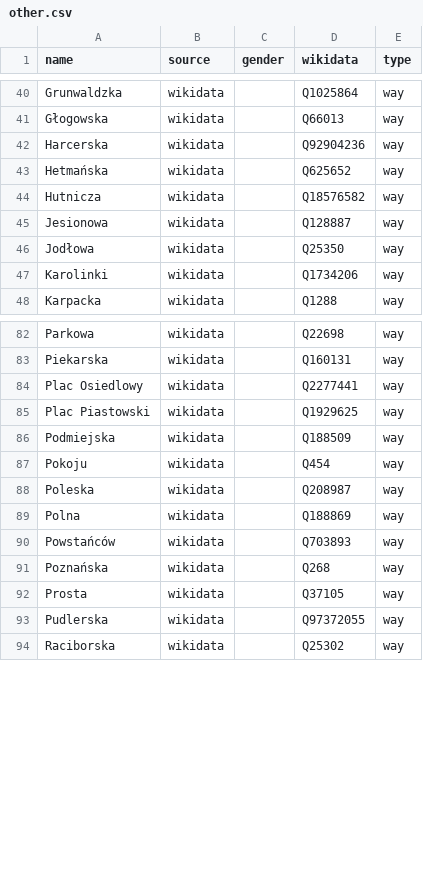
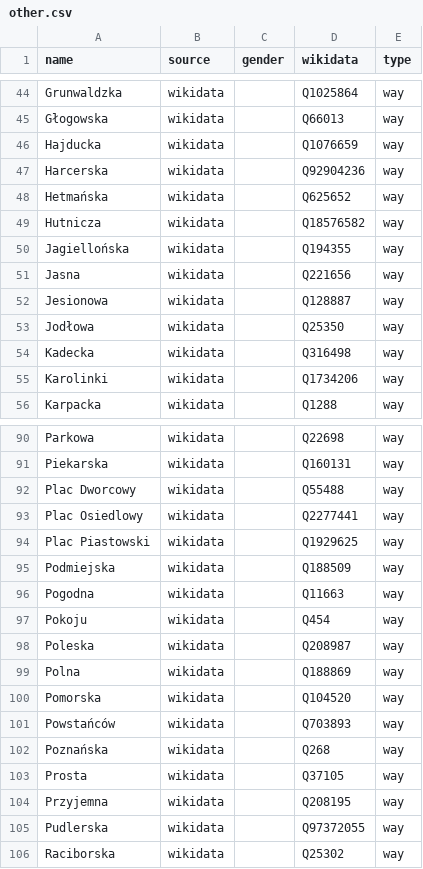
Before and after one commit to EqualStreetNames/equalstreetnames-chorzow, a CSV file: data/other.csv, drawn as a sheet; only a part is shown, gaps mark what is left out; the diff covers the shown part only; the diff names each change by its address in the sheet, - before the commit and + after, or states it on an @@ line.

```diff
--- a/data/other.csv
+++ b/data/other.csv
+row 46: Hajducka | wikidata |  | Q1076659 | way
+row 50: Jagiellońska | wikidata |  | Q194355 | way
+row 51: Jasna | wikidata |  | Q221656 | way
+row 54: Kadecka | wikidata |  | Q316498 | way
+row 92: Plac Dworcowy | wikidata |  | Q55488 | way
+row 96: Pogodna | wikidata |  | Q11663 | way
+row 100: Pomorska | wikidata |  | Q104520 | way
+row 104: Przyjemna | wikidata |  | Q208195 | way
```
Also changed, not shown: 7 added rows, 17 removed rows and 1 edited cell elsewhere in this file, data/gender.csv, 4 other files.
